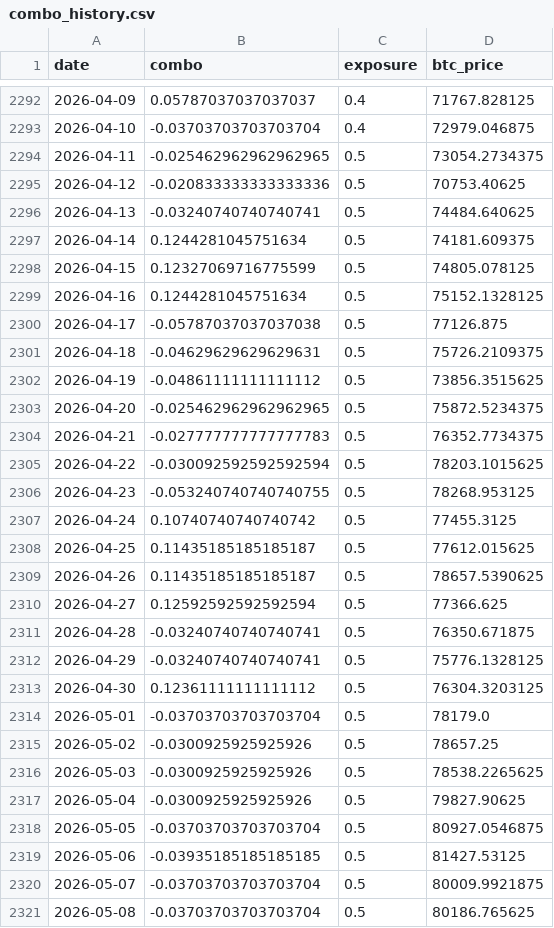
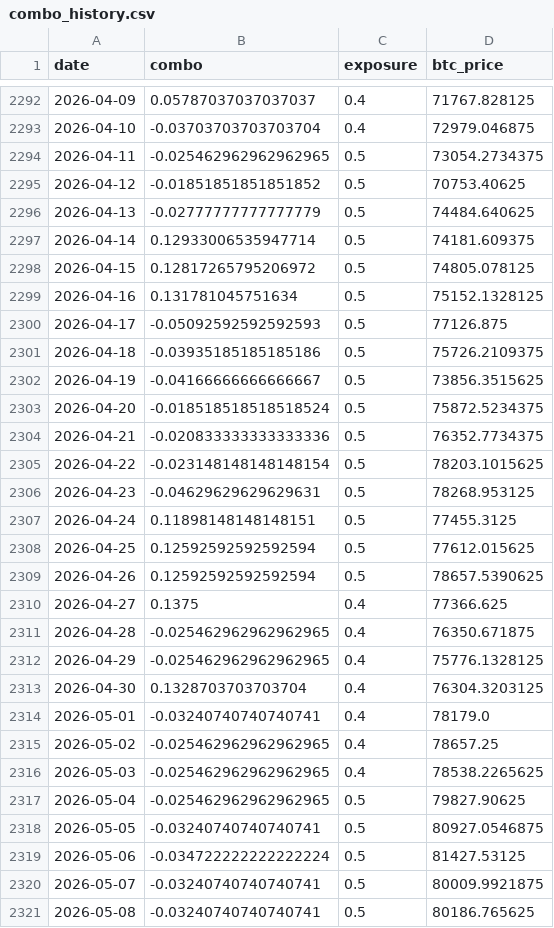
Before and after one commit to DarkoIOSG/d10-strategy, a CSV file: data/combo_history.csv, drawn as a sheet; only a part is shown, gaps mark what is left out; the diff covers the shown part only.

```diff
--- a/data/combo_history.csv
+++ b/data/combo_history.csv
@@ -2294,28 +2294,28 @@ date,combo,exposure,btc_price
 2026-04-11,-0.025462962962962965,0.5,73054.2734375
-2026-04-12,-0.020833333333333336,0.5,70753.40625
-2026-04-13,-0.03240740740740741,0.5,74484.640625
-2026-04-14,0.1244281045751634,0.5,74181.609375
-2026-04-15,0.12327069716775599,0.5,74805.078125
-2026-04-16,0.1244281045751634,0.5,75152.1328125
-2026-04-17,-0.05787037037037038,0.5,77126.875
-2026-04-18,-0.04629629629629631,0.5,75726.2109375
-2026-04-19,-0.04861111111111112,0.5,73856.3515625
-2026-04-20,-0.025462962962962965,0.5,75872.5234375
-2026-04-21,-0.027777777777777783,0.5,76352.7734375
-2026-04-22,-0.030092592592592594,0.5,78203.1015625
-2026-04-23,-0.053240740740740755,0.5,78268.953125
-2026-04-24,0.10740740740740742,0.5,77455.3125
-2026-04-25,0.11435185185185187,0.5,77612.015625
-2026-04-26,0.11435185185185187,0.5,78657.5390625
-2026-04-27,0.12592592592592594,0.5,77366.625
-2026-04-28,-0.03240740740740741,0.5,76350.671875
-2026-04-29,-0.03240740740740741,0.5,75776.1328125
-2026-04-30,0.12361111111111112,0.5,76304.3203125
-2026-05-01,-0.03703703703703704,0.5,78179.0
-2026-05-02,-0.0300925925925926,0.5,78657.25
-2026-05-03,-0.0300925925925926,0.5,78538.2265625
-2026-05-04,-0.0300925925925926,0.5,79827.90625
-2026-05-05,-0.03703703703703704,0.5,80927.0546875
-2026-05-06,-0.03935185185185185,0.5,81427.53125
-2026-05-07,-0.03703703703703704,0.5,80009.9921875
-2026-05-08,-0.03703703703703704,0.5,80186.765625
+2026-04-12,-0.01851851851851852,0.5,70753.40625
+2026-04-13,-0.02777777777777779,0.5,74484.640625
+2026-04-14,0.12933006535947714,0.5,74181.609375
+2026-04-15,0.12817265795206972,0.5,74805.078125
+2026-04-16,0.131781045751634,0.5,75152.1328125
+2026-04-17,-0.05092592592592593,0.5,77126.875
+2026-04-18,-0.03935185185185186,0.5,75726.2109375
+2026-04-19,-0.04166666666666667,0.5,73856.3515625
+2026-04-20,-0.018518518518518524,0.5,75872.5234375
+2026-04-21,-0.020833333333333336,0.5,76352.7734375
+2026-04-22,-0.023148148148148154,0.5,78203.1015625
+2026-04-23,-0.04629629629629631,0.5,78268.953125
+2026-04-24,0.11898148148148151,0.5,77455.3125
+2026-04-25,0.12592592592592594,0.5,77612.015625
+2026-04-26,0.12592592592592594,0.5,78657.5390625
+2026-04-27,0.1375,0.4,77366.625
+2026-04-28,-0.025462962962962965,0.4,76350.671875
+2026-04-29,-0.025462962962962965,0.4,75776.1328125
+2026-04-30,0.1328703703703704,0.4,76304.3203125
+2026-05-01,-0.03240740740740741,0.4,78179.0
+2026-05-02,-0.025462962962962965,0.4,78657.25
+2026-05-03,-0.025462962962962965,0.4,78538.2265625
+2026-05-04,-0.025462962962962965,0.5,79827.90625
+2026-05-05,-0.03240740740740741,0.5,80927.0546875
+2026-05-06,-0.034722222222222224,0.5,81427.53125
+2026-05-07,-0.03240740740740741,0.5,80009.9921875
+2026-05-08,-0.03240740740740741,0.5,80186.765625
```
Also changed, not shown: 1 added row and 8 edited cells elsewhere in this file, 2 other files.
